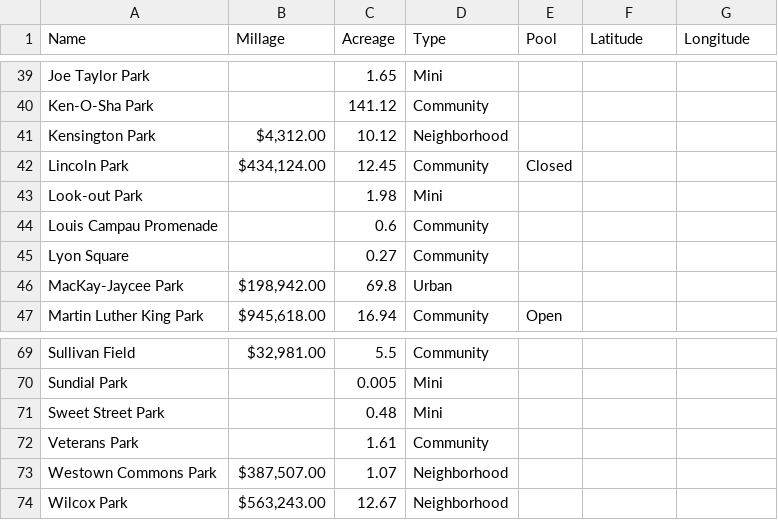
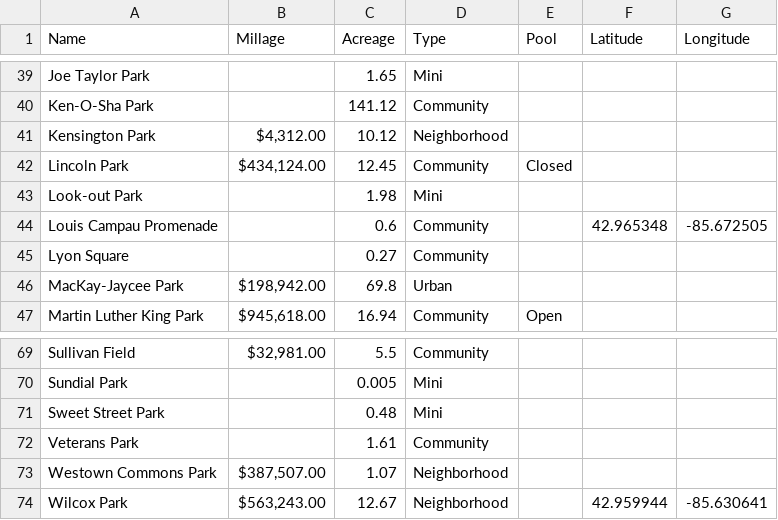
Before and after one commit to citizenlabsgr/grparks, a CSV file: data/millage.csv, drawn as a sheet; only a part is shown, gaps mark what is left out.

Commit message:
coordinates for Louis Campau Promenade and Wilcox

```diff
--- a/data/millage.csv
+++ b/data/millage.csv
@@ -43,3 +43,3 @@ Lincoln Park,"$434,124.00",12.45,Community,Closed,,
 Look-out Park,,1.98,Mini,,,
-Louis Campau Promenade,,0.6,Community,,,
+Louis Campau Promenade,,0.6,Community,,42.965348,-85.672505
 Lyon Square,,0.27,Community,,,
@@ -73,2 +73,2 @@ Veterans Park,,1.61,Community,,,
 Westown Commons Park,"$387,507.00",1.07,Neighborhood,,,
-Wilcox Park,"$563,243.00",12.67,Neighborhood,,,
+Wilcox Park,"$563,243.00",12.67,Neighborhood,,42.959944,-85.630641
```
